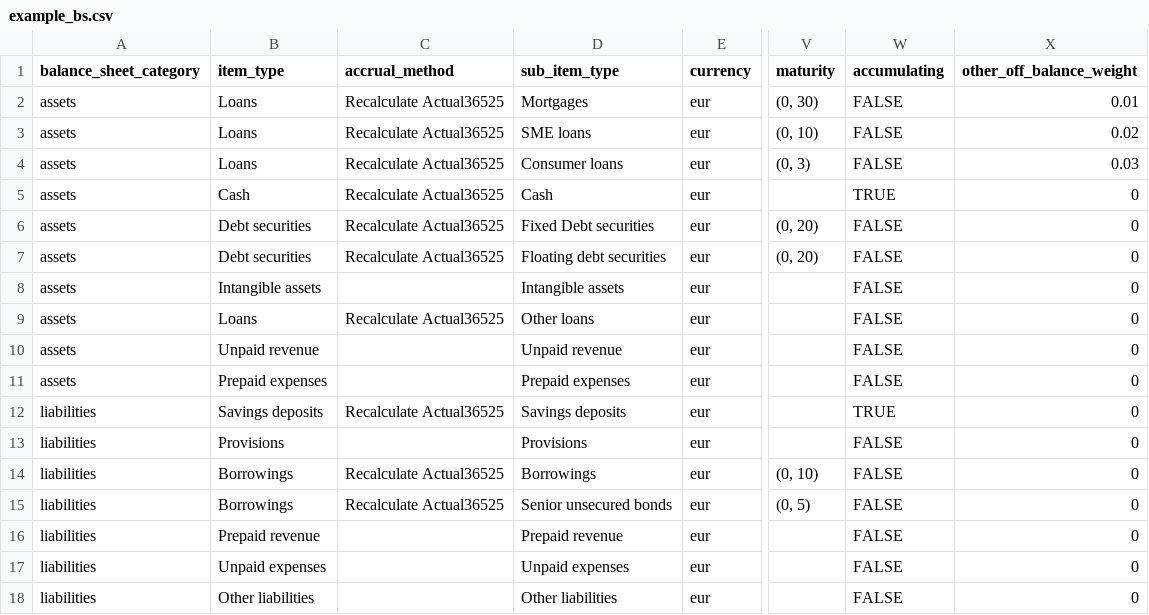
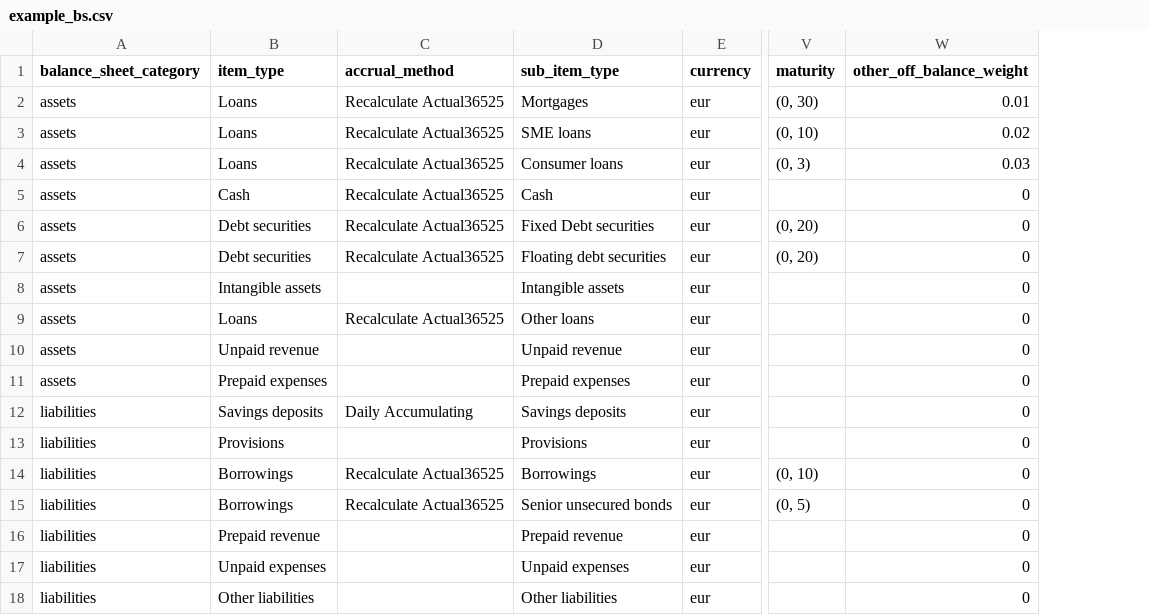
Before and after one commit to woutersolutions/BankProjections, a CSV file: src/examples/example_bs.csv, drawn as a sheet; only a part is shown, gaps mark what is left out; the diff names each change by its address in the sheet, - before the commit and + after, or states it on an @@ line.

Commit message:
Remove IsAccumulating column from the balance sheet and have it as logic in the accrual method.

```diff
--- a/src/examples/example_bs.csv
+++ b/src/examples/example_bs.csv
-column W (accumulating), rows 2-18: FALSE | FALSE | FALSE | TRUE | FALSE | FALSE | FALSE | FALSE | FALSE | FALSE | TRUE | FALSE | FALSE | FALSE | FALSE | FALSE | FALSE
-C12 (accrual_method): Recalculate Actual36525
+C12 (accrual_method): Daily Accumulating
```
Also changed, not shown: 6 other files.
